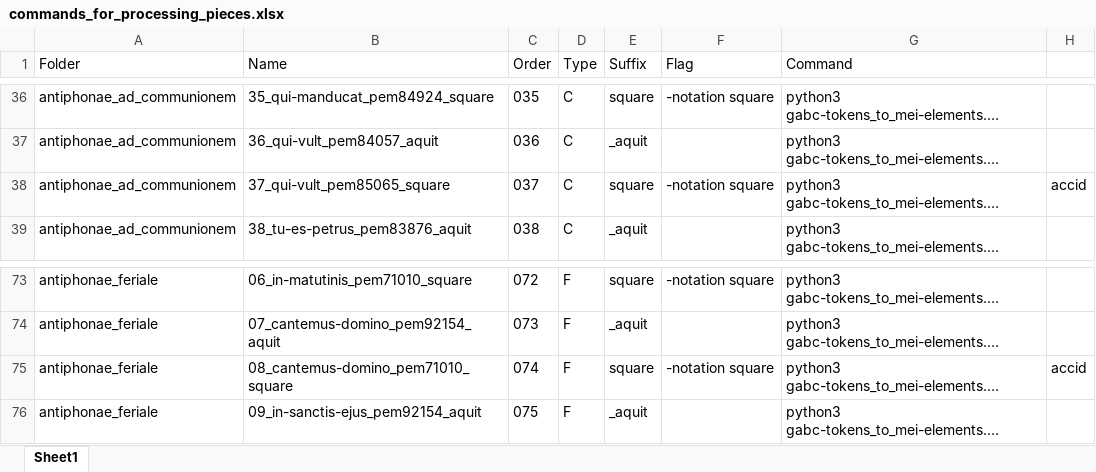
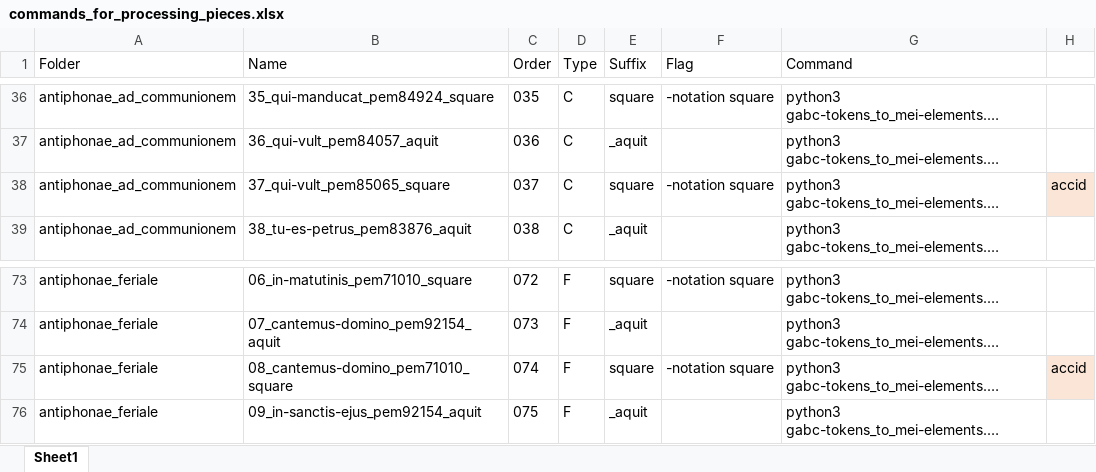
Before and after one commit to ECHOES-from-the-Past/GABCtoMEI, an Excel workbook: commands_for_processing_pieces.xlsx, sheet Sheet1, drawn as a sheet; only a part is shown, gaps mark what is left out; long unchanged cells end in …; values as stored, in another font and other column widths than the file's, no borders; the diff covers the shown part only; the diff names each change by its address in the sheet, - before the commit and + after, or states it on an @@ line.

```diff
--- a/commands_for_processing_pieces.xlsx (sheet Sheet1)
+++ b/commands_for_processing_pieces.xlsx (sheet Sheet1)
-H38 fill: none
+H38 fill: #FBE5D6
-H75 fill: none
+H75 fill: #FBE5D6
```
Also changed, not shown: 5 edited cells and cell formats elsewhere in this sheet.
